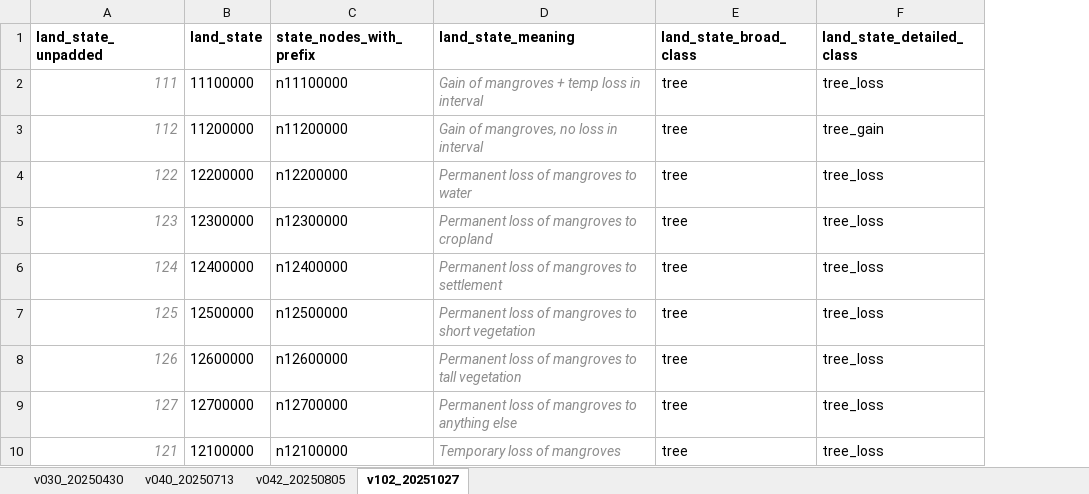
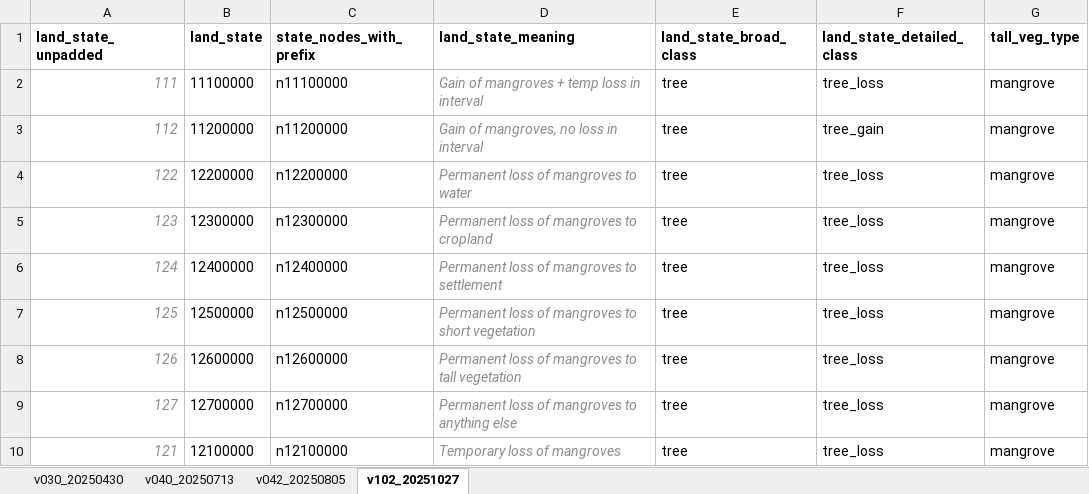
Before and after one commit to erin-glen/AFOLU_GHG_flux_model, an Excel workbook: src/LULUCF/LULUCF_state_node_lookup_table.xlsx, sheet v102_20251027, drawn as a sheet; only a part is shown; values as stored, in another font and other column widths than the file's, no borders; the diff names each change by its address in the sheet, - before the commit and + after, or states it on an @@ line.

```diff
--- a/src/LULUCF/LULUCF_state_node_lookup_table.xlsx (sheet v102_20251027)
+++ b/src/LULUCF/LULUCF_state_node_lookup_table.xlsx (sheet v102_20251027)
+column G (tall_veg_type), rows 2-10: all mangrove
```
Also changed, not shown: 6 other files.
